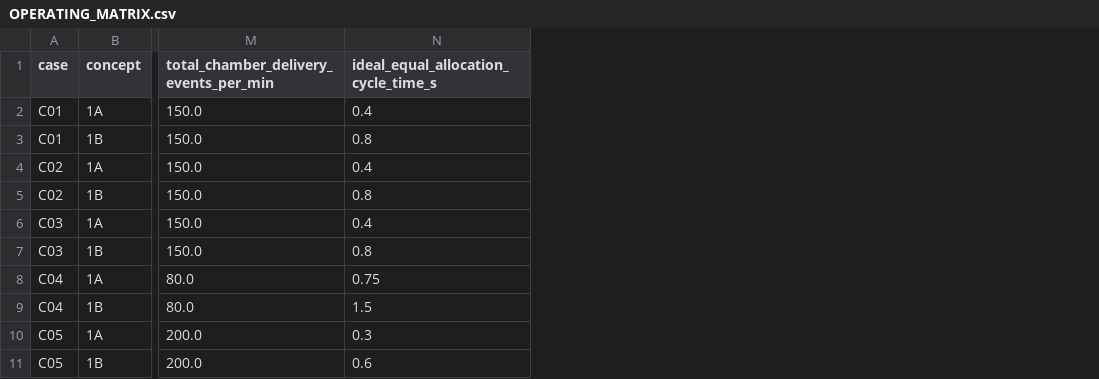
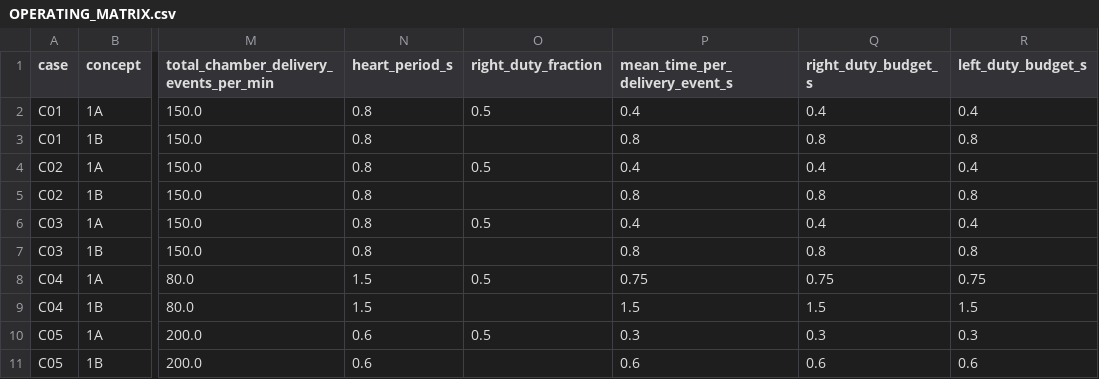
Before and after one commit to UCL-PEAR-Group/PEAR-Tool, a CSV file: prototypes/v1/design-1-piston-pump/OPERATING_MATRIX.csv, drawn as a sheet; only a part is shown, gaps mark what is left out; addresses are those after the commit; the diff names each change by its address in the sheet, - before the commit and + after, or states it on an @@ line.

```diff
--- a/prototypes/v1/design-1-piston-pump/OPERATING_MATRIX.csv
+++ b/prototypes/v1/design-1-piston-pump/OPERATING_MATRIX.csv
+column N (heart_period_s), rows 2-11: 0.8 | 0.8 | 0.8 | 0.8 | 0.8 | 0.8 | 1.5 | 1.5 | 0.6 | 0.6
+column O (right_duty_fraction), rows 2-10: 0.5 |  | 0.5 |  | 0.5 |  | 0.5 |  | 0.5
+column Q (right_duty_budget_s), rows 2-11: 0.4 | 0.8 | 0.4 | 0.8 | 0.4 | 0.8 | 0.75 | 1.5 | 0.3 | 0.6
+column R (left_duty_budget_s), rows 2-11: 0.4 | 0.8 | 0.4 | 0.8 | 0.4 | 0.8 | 0.75 | 1.5 | 0.3 | 0.6
-P1: ideal_equal_allocation_cycle_time_s
+P1: mean_time_per_delivery_event_s
```
Also changed, not shown: prototypes/v1/design-1-piston-pump/VARIABLES.csv, 10 other files.
